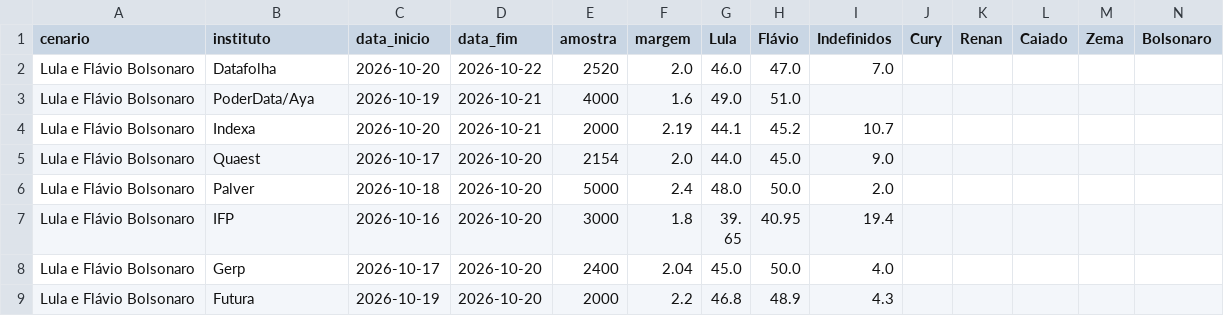
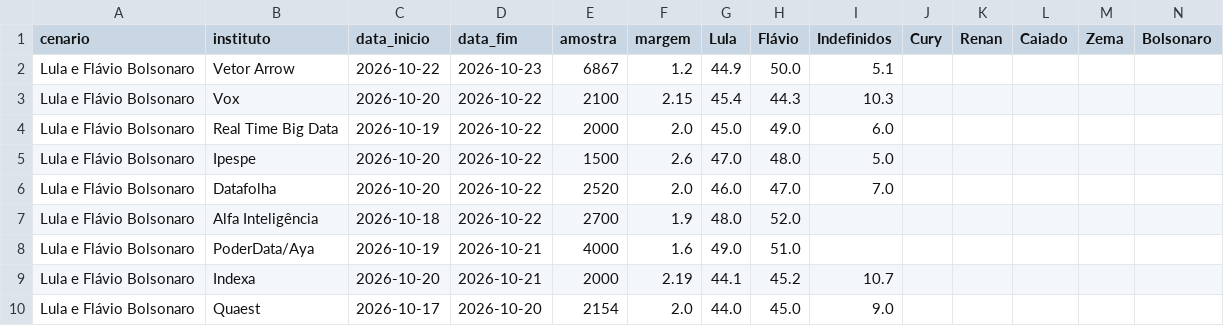
Before and after one commit to Ulyssesbebem/eleicoes2026, a CSV file: pesquisas_2t.csv, drawn as a sheet; only a part is shown; the shorter side is filled out with more unchanged rows; rows hold the shown columns only; the diff names each change by its address in the sheet, - before the commit and + after, or states it on an @@ line.

```diff
--- a/pesquisas_2t.csv
+++ b/pesquisas_2t.csv
+row 2: Lula e Flávio Bolsonaro | Vetor Arrow | 2026-10-22 | 2026-10-23 | 6867 | 1.2 | 44.9 | 50.0 | 5.1
+row 3: Lula e Flávio Bolsonaro | Vox | 2026-10-20 | 2026-10-22 | 2100 | 2.15 | 45.4 | 44.3 | 10.3
+row 4: Lula e Flávio Bolsonaro | Real Time Big Data | 2026-10-19 | 2026-10-22 | 2000 | 2.0 | 45.0 | 49.0 | 6.0
+row 5: Lula e Flávio Bolsonaro | Ipespe | 2026-10-20 | 2026-10-22 | 1500 | 2.6 | 47.0 | 48.0 | 5.0
+row 7: Lula e Flávio Bolsonaro | Alfa Inteligência | 2026-10-18 | 2026-10-22 | 2700 | 1.9 | 48.0 | 52.0
```
Also changed, not shown: 2 other files.
